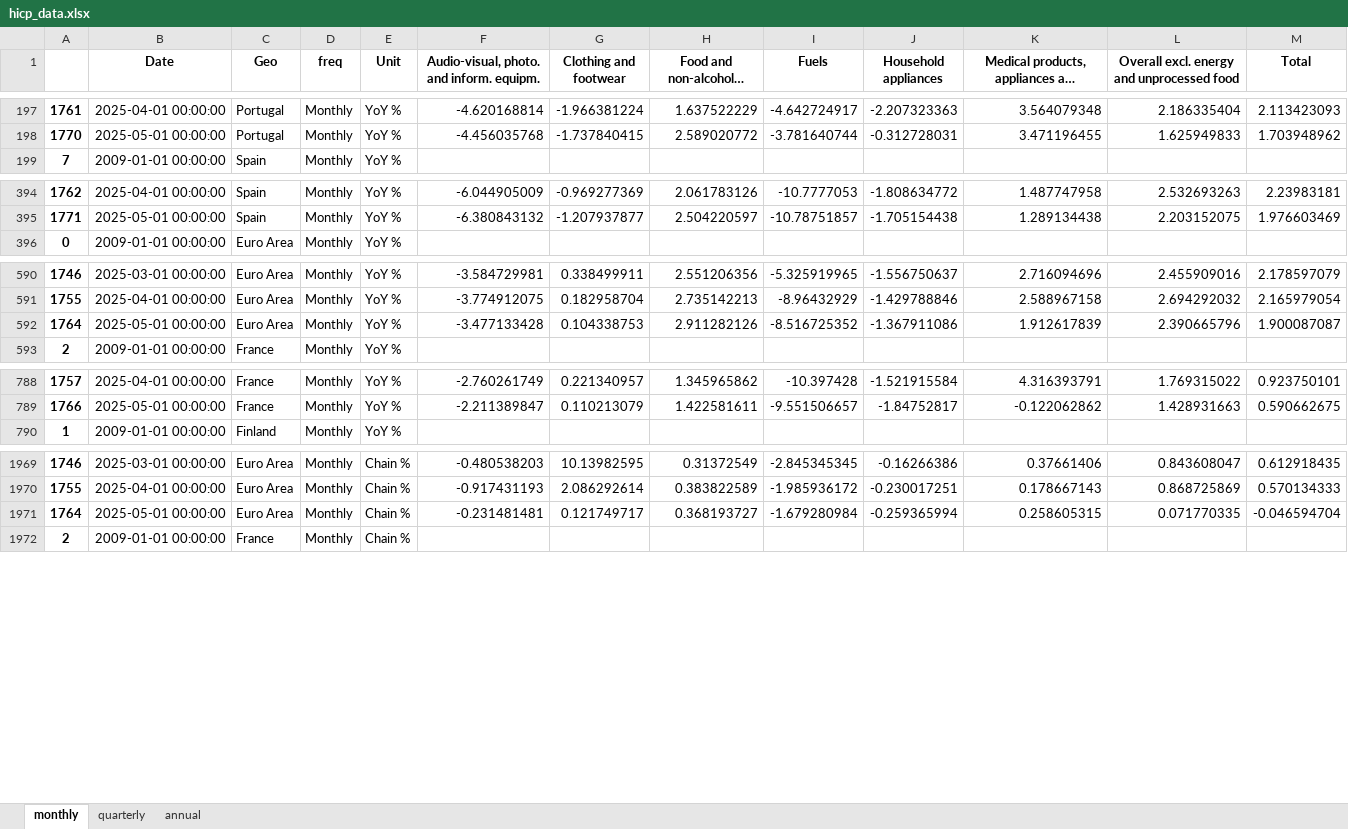
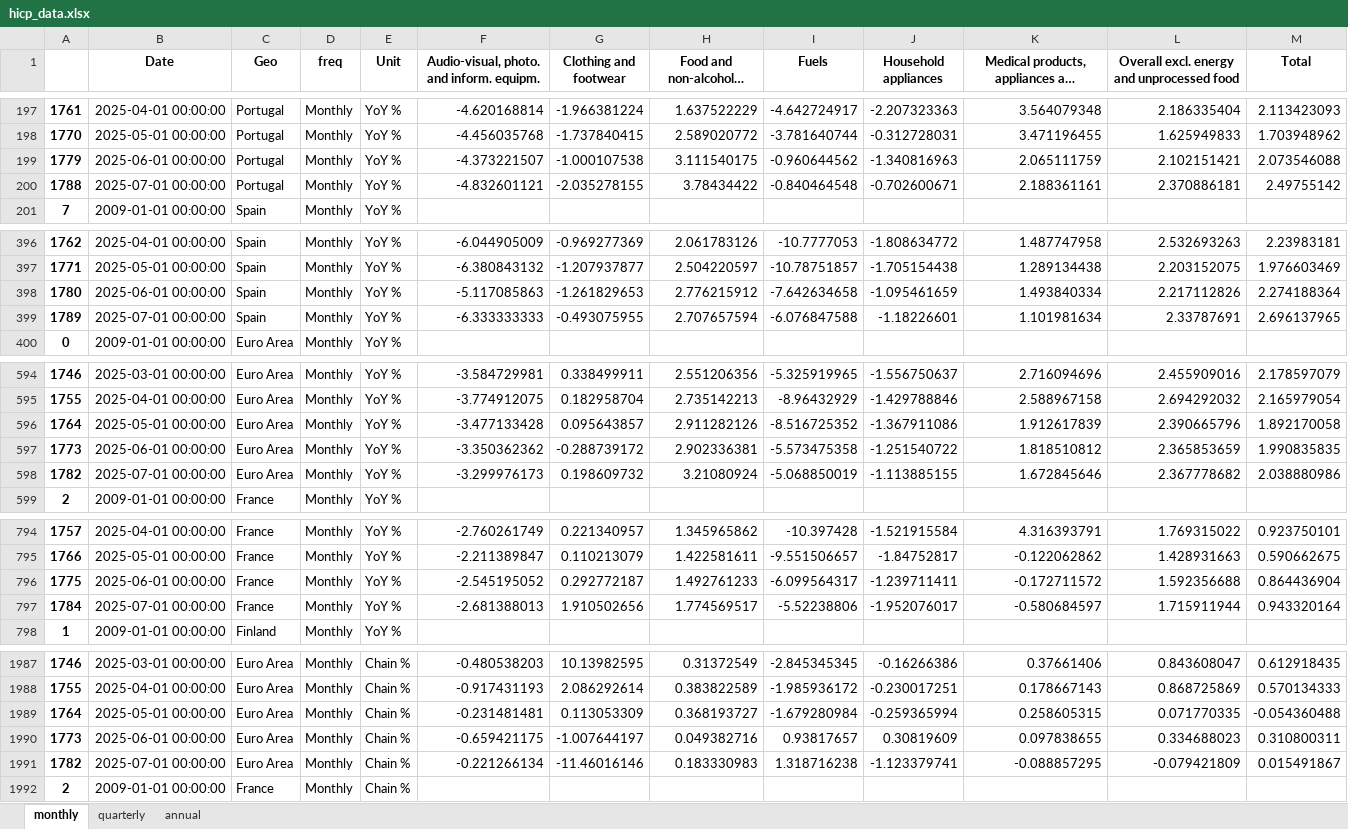
Before and after one commit to pcgsonae/dashboard-retail-pulse, an Excel workbook: hicp_data.xlsx, sheet monthly, drawn as a sheet; only a part is shown, gaps mark what is left out; long unchanged cells end in …; values as stored, in another font and other column widths than the file's, no borders; addresses are those after the commit; the diff covers the shown part only; the diff names each change by its address in the sheet, - before the commit and + after, or states it on an @@ line.

```diff
--- a/hicp_data.xlsx (sheet monthly)
+++ b/hicp_data.xlsx (sheet monthly)
+row 199: 1779 | 2025-06-01 00:00:00 | Portugal | Monthly | YoY % | -4.373221507 | -1.000107538 | 3.111540175 | -0.960644562 | -1.340816963 | 2.065111759 | 2.102151421 | 2.073546088
+row 200: 1788 | 2025-07-01 00:00:00 | Portugal | Monthly | YoY % | -4.832601121 | -2.035278155 | 3.78434422 | -0.840464548 | -0.702600671 | 2.188361161 | 2.370886181 | 2.49755142
+row 398: 1780 | 2025-06-01 00:00:00 | Spain | Monthly | YoY % | -5.117085863 | -1.261829653 | 2.776215912 | -7.642634658 | -1.095461659 | 1.493840334 | 2.217112826 | 2.274188364
+row 399: 1789 | 2025-07-01 00:00:00 | Spain | Monthly | YoY % | -6.333333333 | -0.493075955 | 2.707657594 | -6.076847588 | -1.18226601 | 1.101981634 | 2.33787691 | 2.696137965
-G596 (Clothing and footwear): 0.104338753
+G596 (Clothing and footwear): 0.095643857
-M596 (Total): 1.900087087
+M596 (Total): 1.892170058
+row 597: 1773 | 2025-06-01 00:00:00 | Euro Area | Monthly | YoY % | -3.350362362 | -0.288739172 | 2.902336381 | -5.573475358 | -1.251540722 | 1.818510812 | 2.365853659 | 1.990835835
+row 598: 1782 | 2025-07-01 00:00:00 | Euro Area | Monthly | YoY % | -3.299976173 | 0.198609732 | 3.21080924 | -5.068850019 | -1.113885155 | 1.672845646 | 2.367778682 | 2.038880986
+row 796: 1775 | 2025-06-01 00:00:00 | France | Monthly | YoY % | -2.545195052 | 0.292772187 | 1.492761233 | -6.099564317 | -1.239711411 | -0.172711572 | 1.592356688 | 0.864436904
+row 797: 1784 | 2025-07-01 00:00:00 | France | Monthly | YoY % | -2.681388013 | 1.910502656 | 1.774569517 | -5.52238806 | -1.952076017 | -0.580684597 | 1.715911944 | 0.943320164
-G1989 (Clothing and footwear): 0.121749717
+G1989 (Clothing and footwear): 0.113053309
-M1989 (Total): -0.046594704
+M1989 (Total): -0.054360488
+row 1990: 1773 | 2025-06-01 00:00:00 | Euro Area | Monthly | Chain % | -0.659421175 | -1.007644197 | 0.049382716 | 0.93817657 | 0.30819609 | 0.097838655 | 0.334688023 | 0.310800311
+row 1991: 1782 | 2025-07-01 00:00:00 | Euro Area | Monthly | Chain % | -0.221266134 | -11.46016146 | 0.183330983 | 1.318716238 | -1.123379741 | -0.088857295 | -0.079421809 | 0.015491867
```
Also changed, not shown: 18 added rows elsewhere in this sheet, sheet quarterly, sheet annual, 2 other files.
